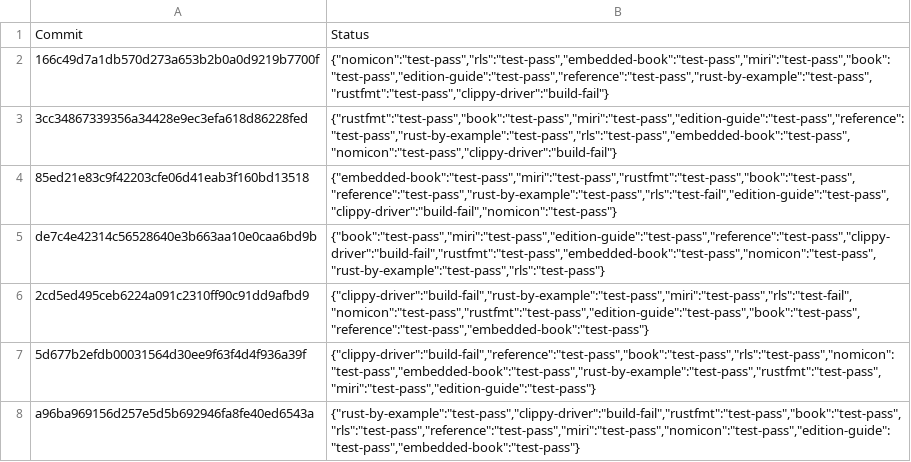
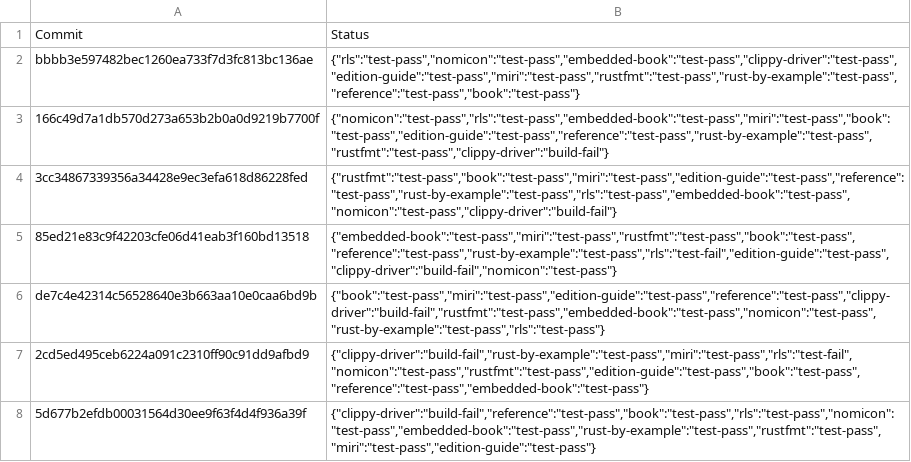
Before and after one commit to alexcrichton/rust-toolstate, a TSV file: history/linux.tsv, drawn as a sheet; only a part is shown; the shorter side is filled out with more unchanged rows.

Commit message:
(linux CI update)

```diff
--- a/history/linux.tsv
+++ b/history/linux.tsv
@@ -1,2 +1,3 @@
 Commit	Status
+bbbb3e597482bec1260ea733f7d3fc813bc136ae	{"rls":"test-pass","nomicon":"test-pass","embedded-book":"test-pass","clippy-driver":"test-pass","edition-guide":"test-pass","miri":"test-pass","rustfmt":"test-pass","rust-by-example":"test-pass","reference":"test-pass","book":"test-pass"}
 166c49d7a1db570d273a653b2b0a0d9219b7700f	{"nomicon":"test-pass","rls":"test-pass","embedded-book":"test-pass","miri":"test-pass","book":"test-pass","edition-guide":"test-pass","reference":"test-pass","rust-by-example":"test-pass","rustfmt":"test-pass","clippy-driver":"build-fail"}
```
